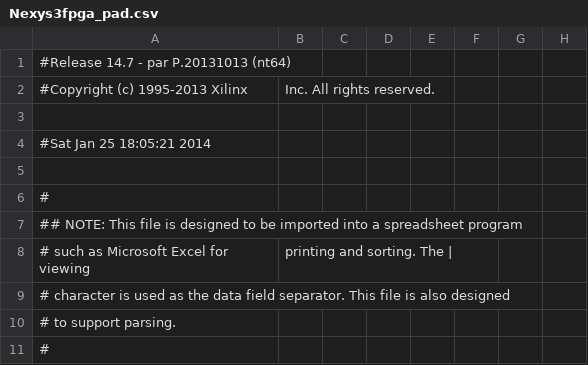
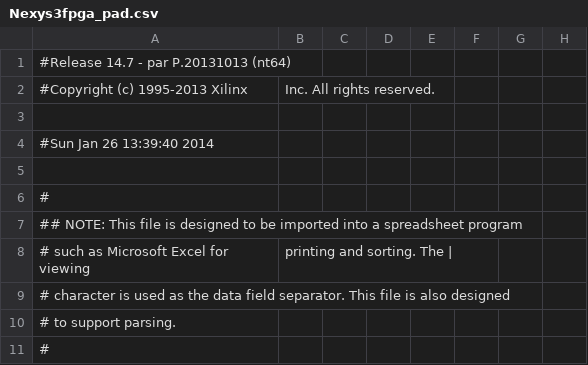
Before and after one commit to rhodeser/freezing-nemesis, a CSV file: xilinx/Nexys3fpga_pad.csv, drawn as a sheet; only a part is shown; the diff names each change by its address in the sheet, - before the commit and + after, or states it on an @@ line.

```diff
--- a/xilinx/Nexys3fpga_pad.csv
+++ b/xilinx/Nexys3fpga_pad.csv
-A4: #Sat Jan 25 18:05:21 2014
+A4: #Sun Jan 26 13:39:40 2014
```
Also changed, not shown: 32 other files.
